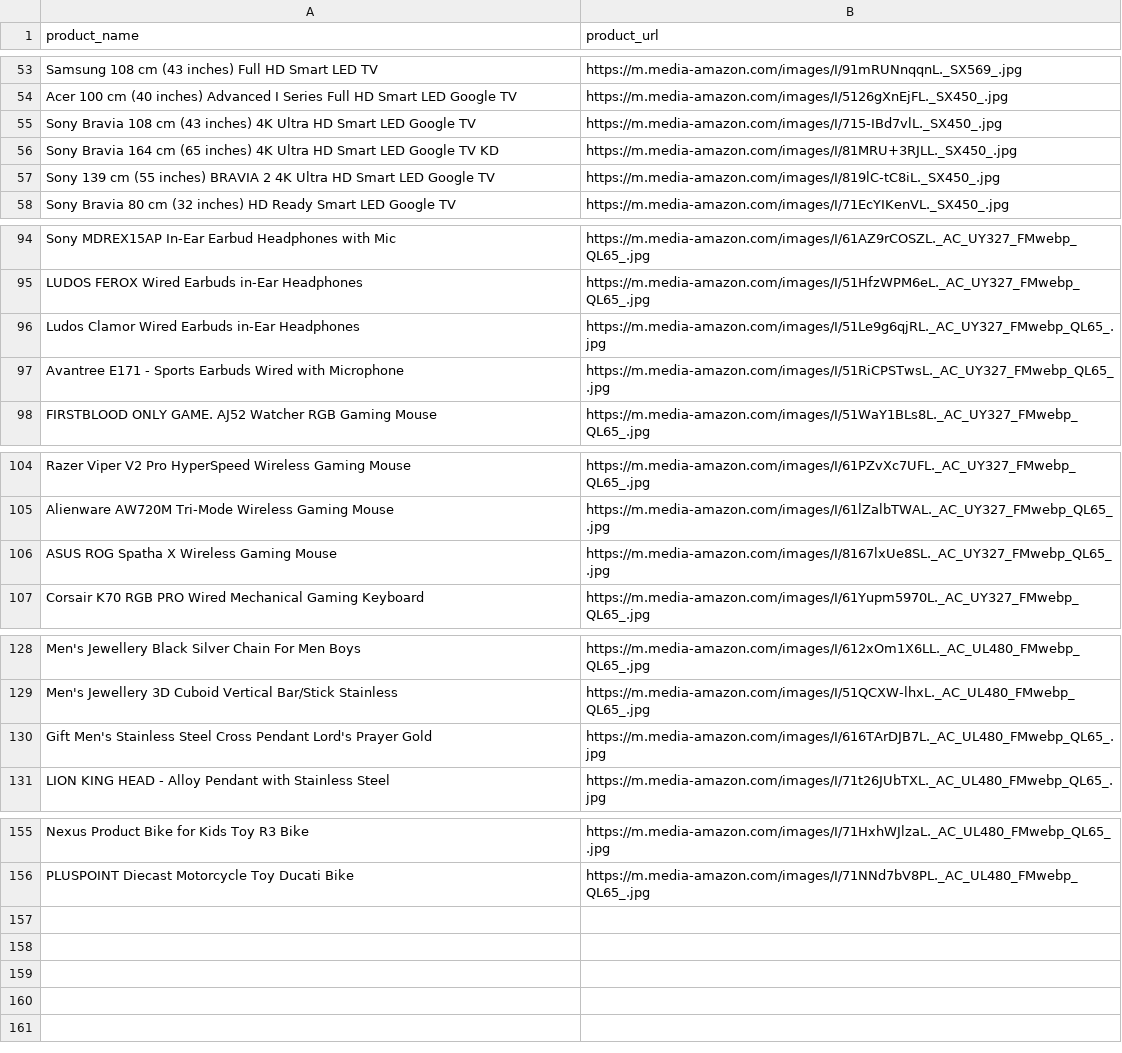
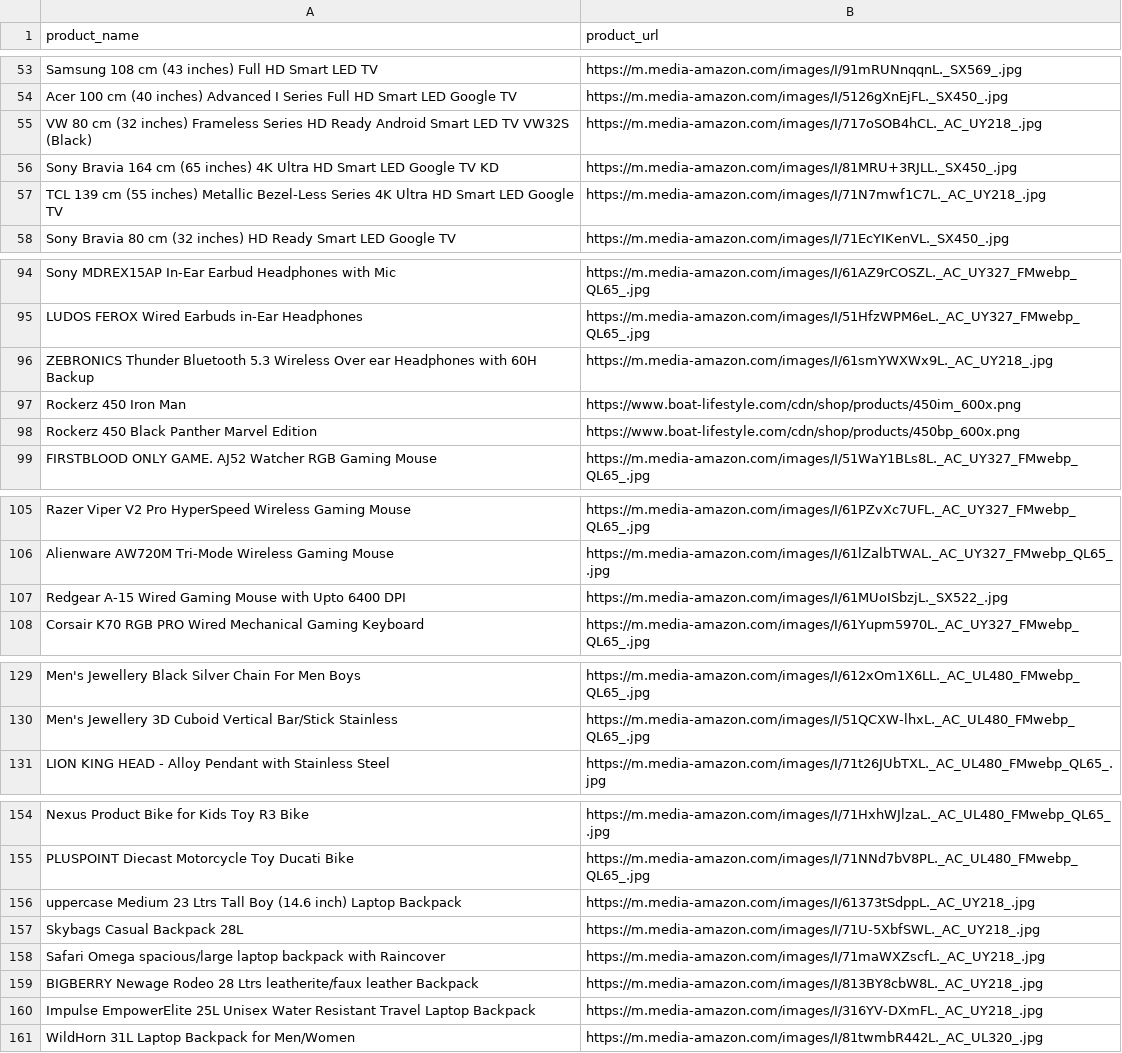
Before and after one commit to Shreyash-Pardhi/Python_Practice, a CSV file: Python/sampleCSV.csv, drawn as a sheet; only a part is shown, gaps mark what is left out; removed rows and columns are numbered as before the commit, all else as after; the diff covers the shown part only; the diff names each change by its address in the sheet, - before the commit and + after, or states it on an @@ line.

```diff
--- a/Python/sampleCSV.csv
+++ b/Python/sampleCSV.csv
-row 55: Sony Bravia 108 cm (43 inches) 4K Ultra HD Smart LED Google TV | https://m.media-amazon.com/images/I/715-IBd7vlL._SX450_.jpg
+row 55: VW 80 cm (32 inches) Frameless Series HD Ready Android Smart LED TV VW32S (Black) | https://m.media-amazon.com/images/I/717oSOB4hCL._AC_UY218_.jpg
-row 57: Sony 139 cm (55 inches) BRAVIA 2 4K Ultra HD Smart LED Google TV | https://m.media-amazon.com/images/I/819lC-tC8iL._SX450_.jpg
+row 57: TCL 139 cm (55 inches) Metallic Bezel-Less Series 4K Ultra HD Smart LED Google TV | https://m.media-amazon.com/images/I/71N7mwf1C7L._AC_UY218_.jpg
-row 96: Ludos Clamor Wired Earbuds in-Ear Headphones | https://m.media-amazon.com/images/I/51Le9g6qjRL._AC_UY327_FMwebp_QL65_.jpg
-row 97: Avantree E171 - Sports Earbuds Wired with Microphone | https://m.media-amazon.com/images/I/51RiCPSTwsL._AC_UY327_FMwebp_QL65_.jpg
+row 96: ZEBRONICS Thunder Bluetooth 5.3 Wireless Over ear Headphones with 60H Backup | https://m.media-amazon.com/images/I/61smYWXWx9L._AC_UY218_.jpg
+row 97: Rockerz 450 Iron Man | https://www.boat-lifestyle.com/cdn/shop/products/450im_600x.png
+row 98: Rockerz 450 Black Panther Marvel Edition | https://www.boat-lifestyle.com/cdn/shop/products/450bp_600x.png
-row 106: ASUS ROG Spatha X Wireless Gaming Mouse | https://m.media-amazon.com/images/I/8167lxUe8SL._AC_UY327_FMwebp_QL65_.jpg
+row 107: Redgear A-15 Wired Gaming Mouse with Upto 6400 DPI | https://m.media-amazon.com/images/I/61MUoISbzjL._SX522_.jpg
-row 130: Gift Men's Stainless Steel Cross Pendant Lord's Prayer Gold | https://m.media-amazon.com/images/I/616TArDJB7L._AC_UL480_FMwebp_QL65_.jpg
+row 156: uppercase Medium 23 Ltrs Tall Boy (14.6 inch) Laptop Backpack | https://m.media-amazon.com/images/I/61373tSdppL._AC_UY218_.jpg
+row 157: Skybags Casual Backpack 28L | https://m.media-amazon.com/images/I/71U-5XbfSWL._AC_UY218_.jpg
+row 158: Safari Omega spacious/large laptop backpack with Raincover | https://m.media-amazon.com/images/I/71maWXZscfL._AC_UY218_.jpg
+row 159: BIGBERRY Newage Rodeo 28 Ltrs leatherite/faux leather Backpack | https://m.media-amazon.com/images/I/813BY8cbW8L._AC_UY218_.jpg
+row 160: Impulse EmpowerElite 25L Unisex Water Resistant Travel Laptop Backpack | https://m.media-amazon.com/images/I/316YV-DXmFL._AC_UY218_.jpg
+row 161: WildHorn 31L Laptop Backpack for Men/Women | https://m.media-amazon.com/images/I/81twmbR442L._AC_UL320_.jpg
```
Also changed, not shown: 1 removed row and 1 edited cell elsewhere in this file, 3 other files.
